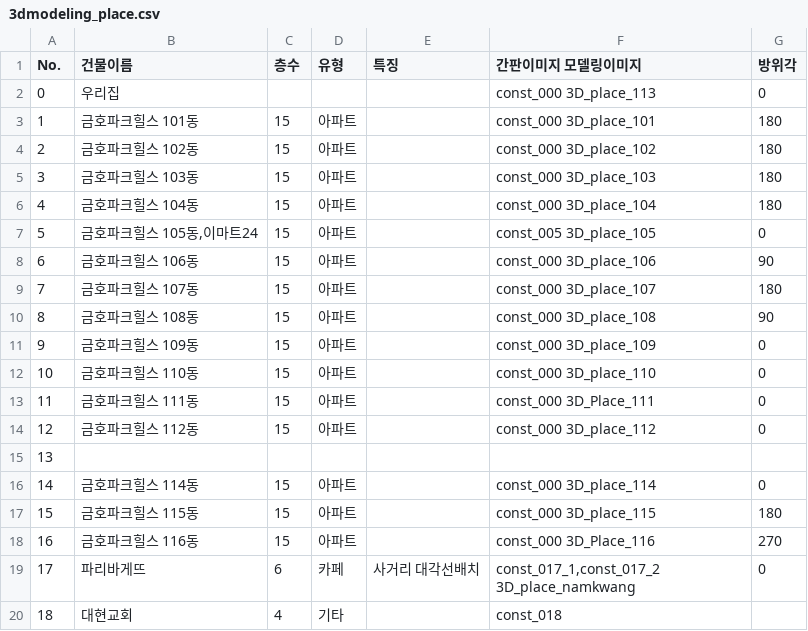
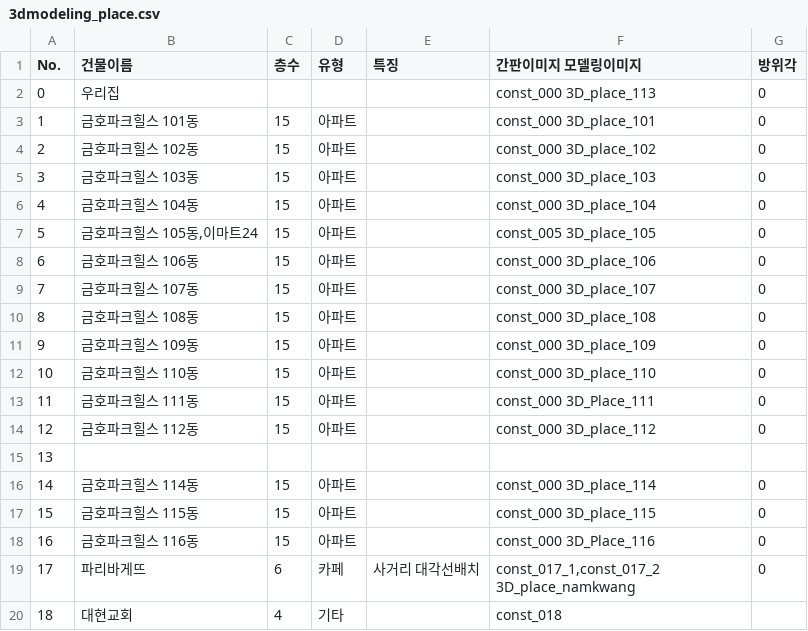
Before and after one commit to doheecho/Roymaker, a CSV file: 3dmodeling_place.csv, drawn as a sheet; only a part is shown.

Commit message:
Update 3dmodeling_place.csv

```diff
--- a/3dmodeling_place.csv
+++ b/3dmodeling_place.csv
@@ -2,10 +2,10 @@ No.	건물이름	층수	유형	특징	간판이미지  모델링이미지	방위
 0	우리집				const_000  3D_place_113	0
-1	금호파크힐스 101동	15	아파트		const_000  3D_place_101	180
-2	금호파크힐스 102동	15	아파트		const_000  3D_place_102	180
-3	금호파크힐스 103동	15	아파트		const_000  3D_place_103	180
-4	금호파크힐스 104동	15	아파트		const_000  3D_place_104	180
+1	금호파크힐스 101동	15	아파트		const_000  3D_place_101	0
+2	금호파크힐스 102동	15	아파트		const_000  3D_place_102	0
+3	금호파크힐스 103동	15	아파트		const_000  3D_place_103	0
+4	금호파크힐스 104동	15	아파트		const_000  3D_place_104	0
 5	금호파크힐스 105동,이마트24	15	아파트		const_005  3D_place_105	0
-6	금호파크힐스 106동	15	아파트		const_000  3D_place_106	90
-7	금호파크힐스 107동	15	아파트		const_000  3D_place_107	180
-8	금호파크힐스 108동	15	아파트		const_000  3D_place_108	90
+6	금호파크힐스 106동	15	아파트		const_000  3D_place_106	0
+7	금호파크힐스 107동	15	아파트		const_000  3D_place_107	0
+8	금호파크힐스 108동	15	아파트		const_000  3D_place_108	0
 9	금호파크힐스 109동	15	아파트		const_000  3D_place_109	0
@@ -16,4 +16,4 @@ No.	건물이름	층수	유형	특징	간판이미지  모델링이미지	방위
 14	금호파크힐스 114동	15	아파트		const_000  3D_place_114	0
-15	금호파크힐스 115동	15	아파트		const_000  3D_place_115	180
-16	금호파크힐스 116동	15	아파트		const_000  3D_Place_116	270
+15	금호파크힐스 115동	15	아파트		const_000  3D_place_115	0
+16	금호파크힐스 116동	15	아파트		const_000  3D_Place_116	0
 17	파리바게뜨	6	카페	사거리 대각선배치	const_017_1,const_017_2  3D_place_namkwang	0
```
